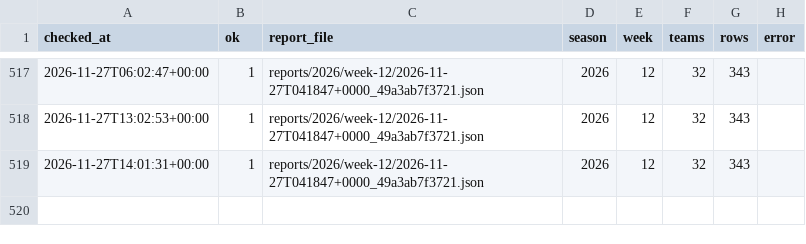
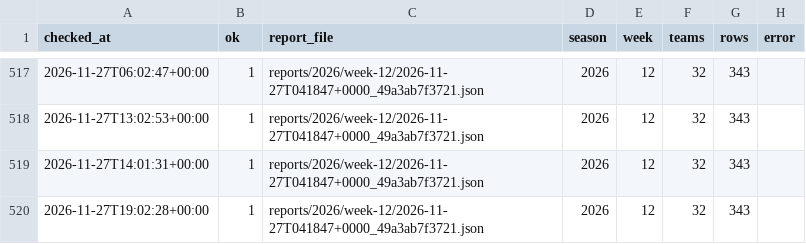
Before and after one commit to niksmdmarketing/NFLFutures, a CSV file: checks.csv, drawn as a sheet; only a part is shown, gaps mark what is left out.

```diff
--- a/checks.csv
+++ b/checks.csv
@@ -519 +519,2 @@ checked_at,ok,report_file,season,week,teams,rows,error
 2026-11-27T14:01:31+00:00,1,reports/2026/week-12/2026-11-27T041847+0000_49a3ab7f3721.json,2026,12,32,343,
+2026-11-27T19:02:28+00:00,1,reports/2026/week-12/2026-11-27T041847+0000_49a3ab7f3721.json,2026,12,32,343,
```
Also changed, not shown: 1 other file.
